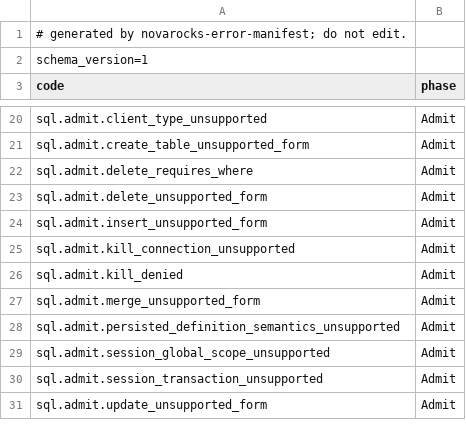
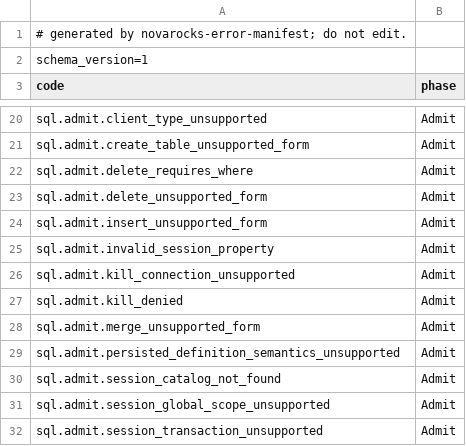
Before and after one commit to NovaRocks/NovaRocks, a TSV file: tools/error-manifest/error-manifest-v1.tsv, drawn as a sheet; only a part is shown, gaps mark what is left out; the shorter side is filled out with more unchanged rows.

```diff
--- a/tools/error-manifest/error-manifest-v1.tsv
+++ b/tools/error-manifest/error-manifest-v1.tsv
@@ -24,2 +24,3 @@ sql.admit.delete_unsupported_form	Admit
 sql.admit.insert_unsupported_form	Admit
+sql.admit.invalid_session_property	Admit
 sql.admit.kill_connection_unsupported	Admit
@@ -28,2 +29,3 @@ sql.admit.merge_unsupported_form	Admit
 sql.admit.persisted_definition_semantics_unsupported	Admit
+sql.admit.session_catalog_not_found	Admit
 sql.admit.session_global_scope_unsupported	Admit
```
Also changed, not shown: tools/error-manifest/error-ledger-v1.tsv, 1 other file.
